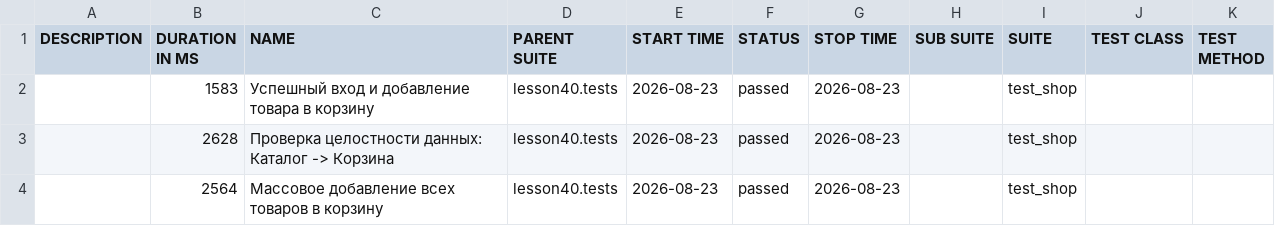
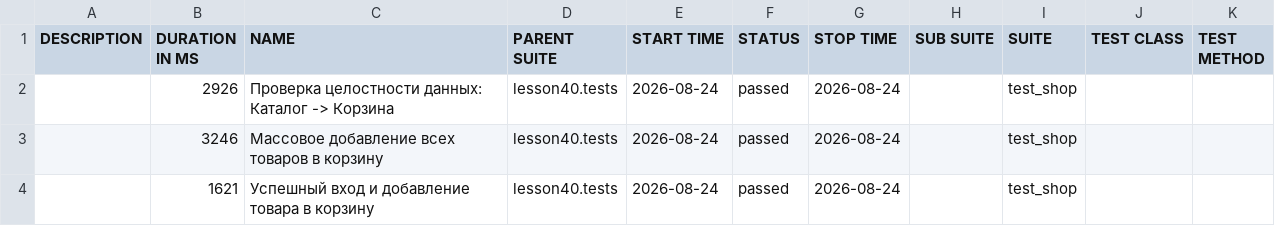
Before and after one commit to marinadieulina-droid/automation, a CSV file: data/suites.csv, drawn as a sheet.

```diff
--- a/data/suites.csv
+++ b/data/suites.csv
@@ -1,4 +1,4 @@
 "DESCRIPTION","DURATION IN MS","NAME","PARENT SUITE","START TIME","STATUS","STOP TIME","SUB SUITE","SUITE","TEST CLASS","TEST METHOD"
-"","1583","Успешный вход и добавление товара в корзину","lesson40.tests","2026-08-23","passed","2026-08-23","","test_shop","",""
-"","2628","Проверка целостности данных: Каталог -> Корзина","lesson40.tests","2026-08-23","passed","2026-08-23","","test_shop","",""
-"","2564","Массовое добавление всех товаров в корзину","lesson40.tests","2026-08-23","passed","2026-08-23","","test_shop","",""
+"","2926","Проверка целостности данных: Каталог -> Корзина","lesson40.tests","2026-08-24","passed","2026-08-24","","test_shop","",""
+"","3246","Массовое добавление всех товаров в корзину","lesson40.tests","2026-08-24","passed","2026-08-24","","test_shop","",""
+"","1621","Успешный вход и добавление товара в корзину","lesson40.tests","2026-08-24","passed","2026-08-24","","test_shop","",""
```
Also changed, not shown: 24 other files.
